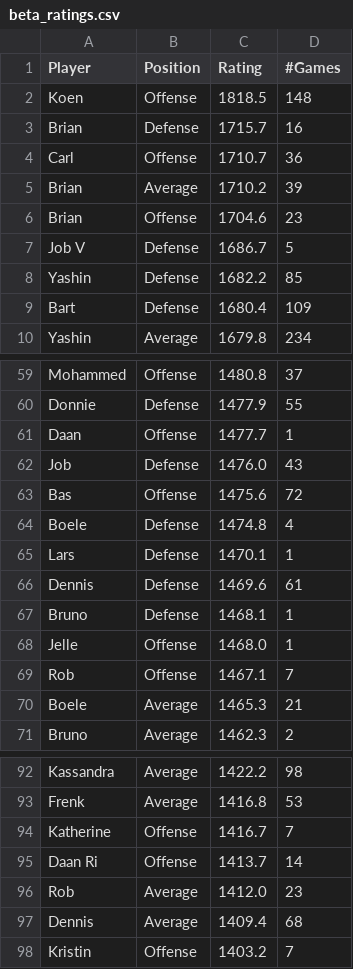
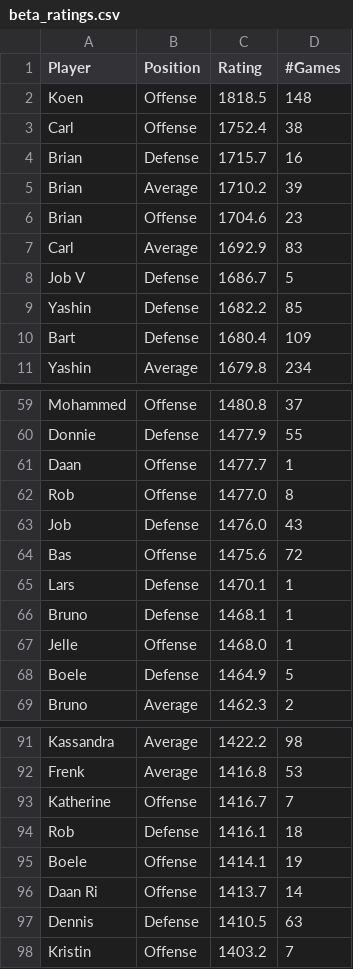
Before and after one commit to BartvonMeijenfeldt/fussball_rankings, a CSV file: beta_ratings.csv, drawn as a sheet; only a part is shown, gaps mark what is left out; the diff covers the shown part only.

```diff
--- a/beta_ratings.csv
+++ b/beta_ratings.csv
@@ -2,6 +2,7 @@ Player,Position,Rating,#Games
 Koen,Offense,1818.5,148
+Carl,Offense,1752.4,38
 Brian,Defense,1715.7,16
-Carl,Offense,1710.7,36
 Brian,Average,1710.2,39
 Brian,Offense,1704.6,23
+Carl,Average,1692.9,83
 Job V,Defense,1686.7,5
@@ -61,11 +61,9 @@ Donnie,Defense,1477.9,55
 Daan,Offense,1477.7,1
+Rob,Offense,1477.0,8
 Job,Defense,1476.0,43
 Bas,Offense,1475.6,72
-Boele,Defense,1474.8,4
 Lars,Defense,1470.1,1
-Dennis,Defense,1469.6,61
 Bruno,Defense,1468.1,1
 Jelle,Offense,1468.0,1
-Rob,Offense,1467.1,7
-Boele,Average,1465.3,21
+Boele,Defense,1464.9,5
 Bruno,Average,1462.3,2
@@ -94,5 +93,6 @@ Frenk,Average,1416.8,53
 Katherine,Offense,1416.7,7
+Rob,Defense,1416.1,18
+Boele,Offense,1414.1,19
 Daan Ri,Offense,1413.7,14
-Rob,Average,1412.0,23
-Dennis,Average,1409.4,68
+Dennis,Defense,1410.5,63
 Kristin,Offense,1403.2,7
```
Also changed, not shown: 4 added rows, 4 removed rows and 2 edited cells elsewhere in this file, calculations.csv, results_table_football.csv, 1 other file.
